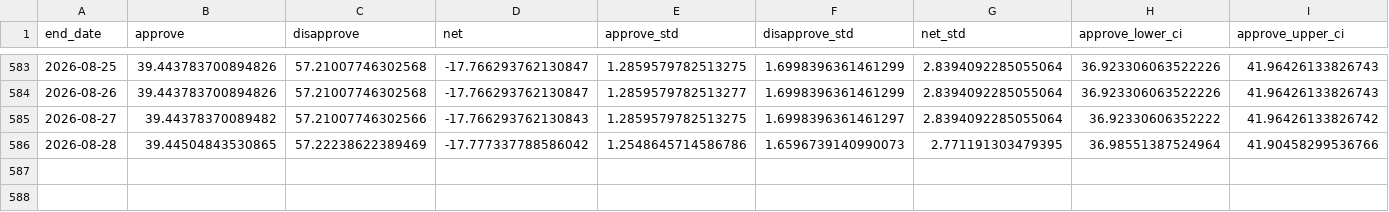
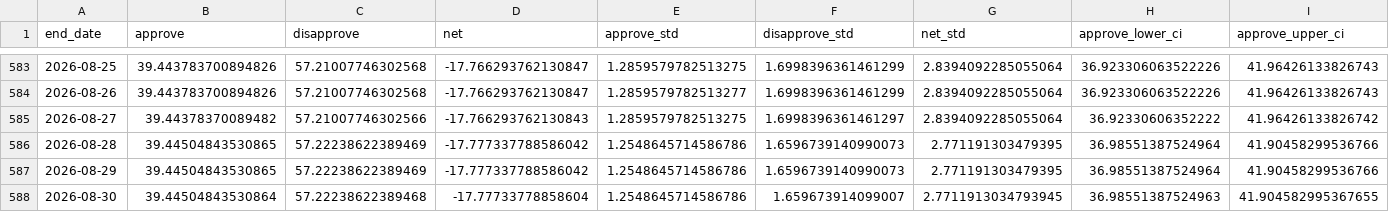
Before and after one commit to Hackquantumcpp/snoutcounter-backend, a CSV file: averages/presidential_RV_approval.csv, drawn as a sheet; only a part is shown, gaps mark what is left out; rows hold the shown columns only; the diff names each change by its address in the sheet, - before the commit and + after, or states it on an @@ line.

```diff
--- a/averages/presidential_RV_approval.csv
+++ b/averages/presidential_RV_approval.csv
+row 587: 2026-08-29 | 39.44504843530865 | 57.22238622389469 | -17.777337788586042 | 1.2548645714586786 | 1.6596739140990073 | 2.771191303479395 | 36.98551387524964 | 41.90458299536766
+row 588: 2026-08-30 | 39.44504843530864 | 57.22238622389468 | -17.77733778858604 | 1.2548645714586786 | 1.659673914099007 | 2.7711913034793945 | 36.98551387524963 | 41.904582995367655
```
Also changed, not shown: averages/generic_ballot.csv, averages/presidential_2026_iran_war_approvals.csv, 8 other files.
